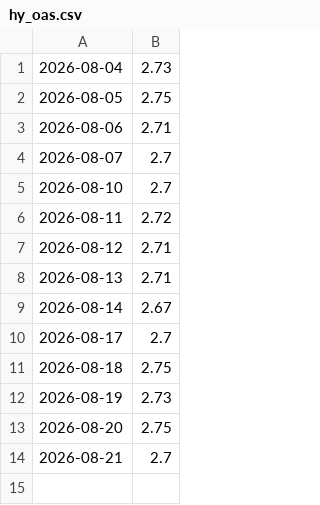
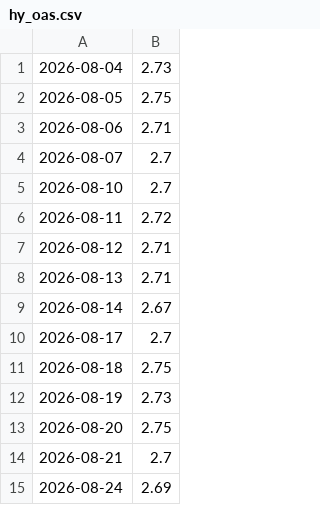
Before and after one commit to ian-sanghyuk-han/batavia-wtl, a CSV file: site/data/history/hy_oas.csv, drawn as a sheet.

```diff
--- a/site/data/history/hy_oas.csv
+++ b/site/data/history/hy_oas.csv
@@ -14 +14,2 @@
 2026-08-21,2.7
+2026-08-24,2.69
```
Also changed, not shown: 7 other files.
